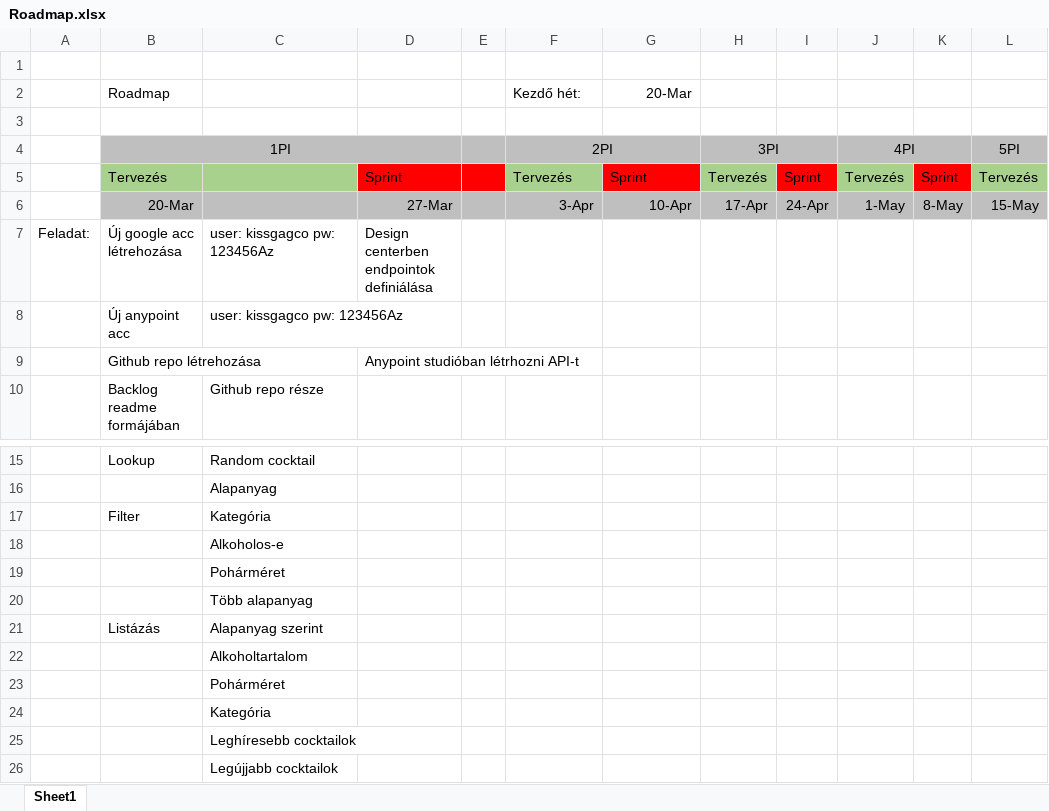
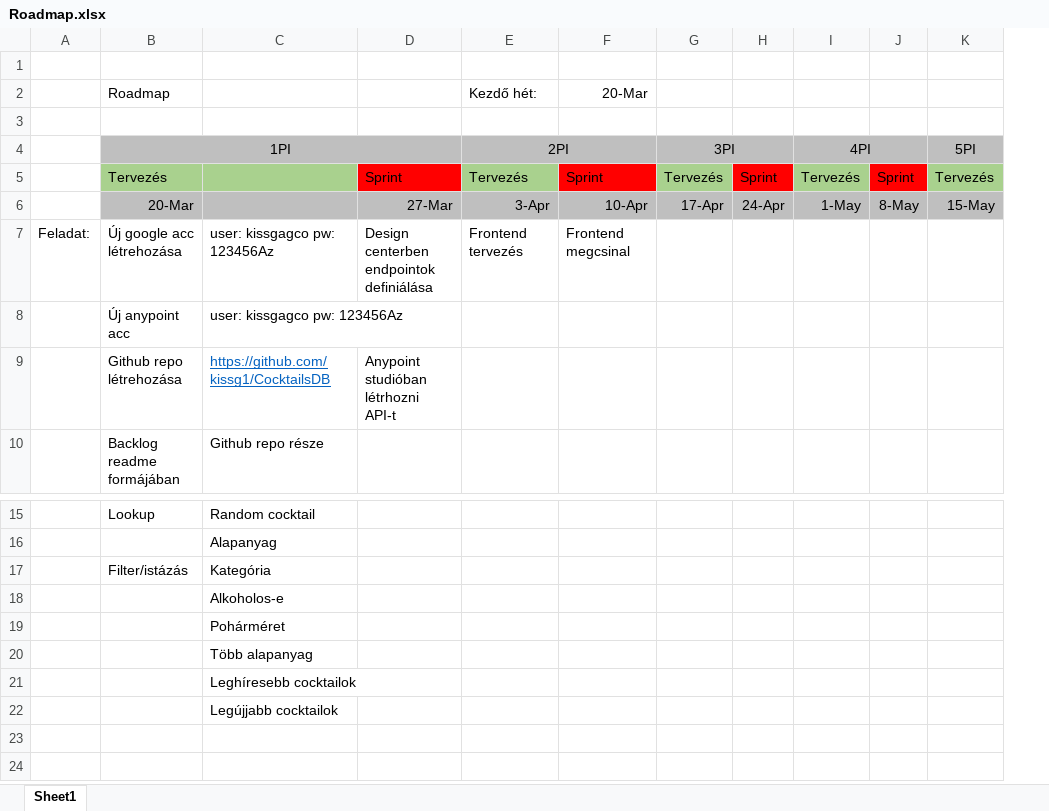
Before and after one commit to kissg1/CocktailsDB, an Excel workbook: Roadmap.xlsx, sheet Sheet1, drawn as a sheet; only a part is shown, gaps mark what is left out; values as stored, in another font and other column widths than the file's, no borders; removed rows and columns are numbered as before the commit, all else as after; rows hold the shown columns only; the diff names each change by its address in the sheet, - before the commit and + after, or states it on an @@ line.

Commit message:
v1

```diff
--- a/Roadmap.xlsx (sheet Sheet1)
+++ b/Roadmap.xlsx (sheet Sheet1)
-column E, empty
-E7: (empty)
+E7: Frontend tervezés
-F7: (empty)
+F7: Frontend megcsinal
-C9: (empty)
+C9: https://github.com/kissg1/CocktailsDB
-B17: Filter
+B17: Filter/istázás
-row 21:  | Listázás | Alapanyag szerint
-row 22:  |  | Alkoholtartalom
-row 23:  |  | Pohárméret
-row 24:  |  | Kategória
```
Also changed, not shown: formulas that keep their value.
